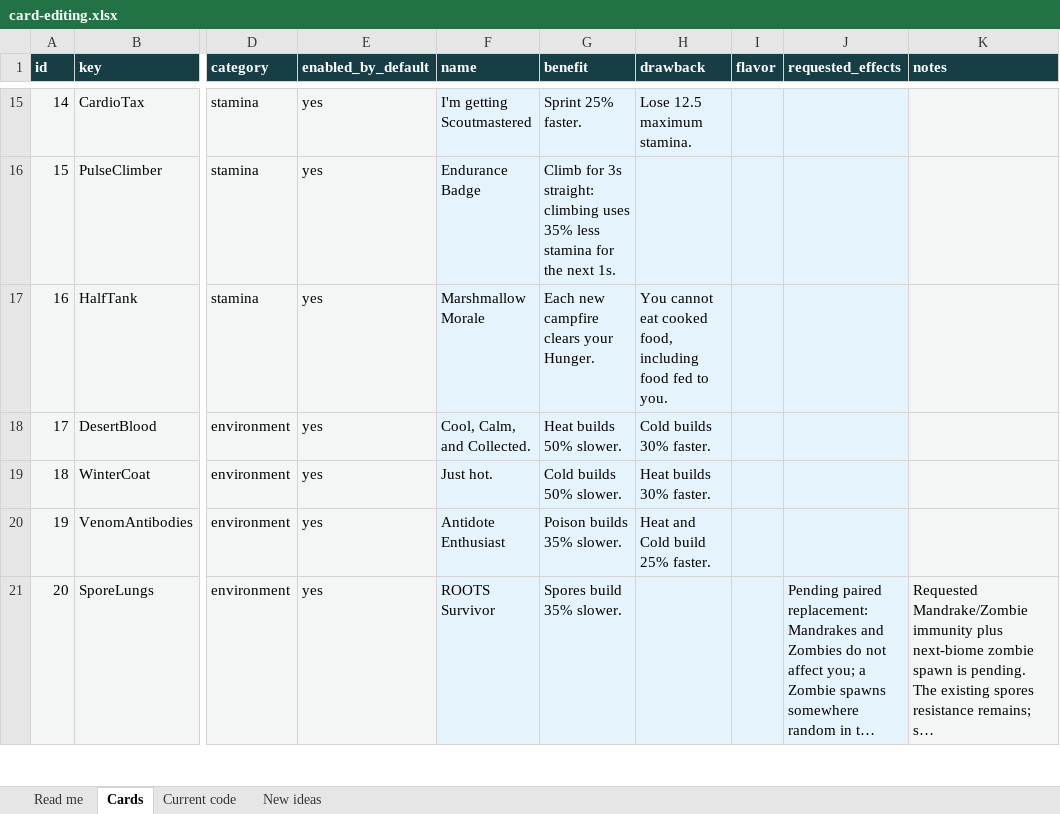
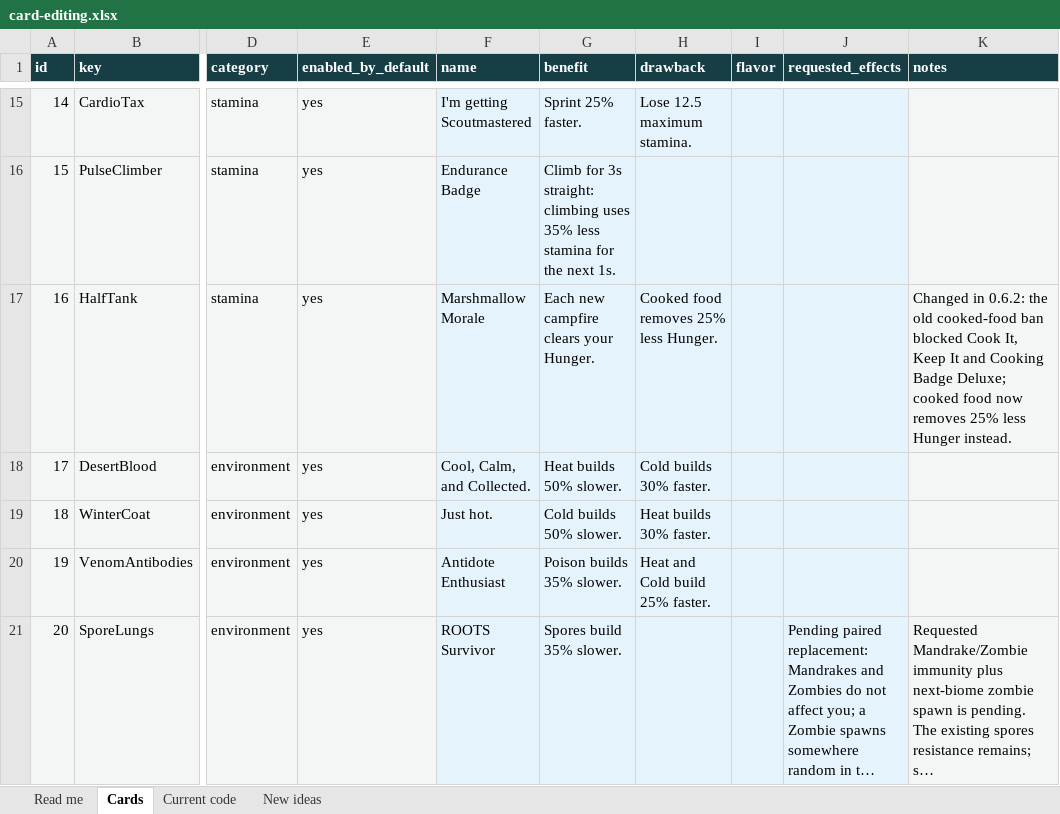
Before and after one commit to NotNic182/PeakCampfireCards, an Excel workbook: design/editable/card-editing.xlsx, sheet Cards, drawn as a sheet; only a part is shown, gaps mark what is left out; long unchanged cells end in …; values as stored, in another font and other column widths than the file's, no borders; the diff covers the shown part only; the diff names each change by its address in the sheet, - before the commit and + after, or states it on an @@ line.

Commit message:
Campfire Cards 0.6.3: card conflict fixes, unlabelled card text, interaction fixes
Card conflicts (no card disables another; offers stay random by rarity):
- Marshmallow Morale: the cooked-food ban is replaced by "Cooked food removes
  25% less Hunger", so Cook It, Keep It and Cooking Badge Deluxe work with it.
- Stamina-cost discounts have a soft cap at 60%: further discounts still count
  at reduced strength (80% off becomes about 72%). Mythics still bypass it.
- Lighter-load cards scale only positive item weight; a Balloon Bunch's lift is
  never reduced.
- BingBong Parachute judges the whole fall, including Piton Payment Plan's
  delayed share, and cancels all of it.
- Clown Luggage Special penalties are permanent: one per acquisition, kept when
  the card is sacrificed to Fine Print, synced per slot so replays cannot reroll.

Fixes:
- Human Carry-On's death-timer drawback now runs (hooked to
  Character.UpdateVariablesFixed; HandleDeath only runs once a scout is dead).
- Cactus? What Cactus? text says "rounded to the nearest whole thorn".

Card text:
- Cards and the Current Build screen show the benefit (green) and drawback
  (red) exactly as written in cards.json, with no Benefit/Drawback labels; a
  card with no drawback shows only its benefit.

Interactions:
- A fall cancelled by the Parachute does not charge a Take One for the Troop
  helper or create a Payment Plan debt; vanilla-blocked Injury spends nothing.
- Payment Plan debt that matures while dead waits for revival.
- Clown and Dishonor acquisition costs apply to every accepted acquisition.
- State sync reconciles abilities instead of recreating them, so Fine Print
  removal and reacquisition keep spent charges and cooldowns.
- Mini Tenacity picks a status the medical item did not already treat.

Editable workbook, README and docs/card-interactions.md updated. 212 unit tests
and 5 catalog tests pass, preflight clean, Release build with no warnings.

```diff
--- a/design/editable/card-editing.xlsx (sheet Cards)
+++ b/design/editable/card-editing.xlsx (sheet Cards)
-H17 (drawback): You cannot eat cooked food, including food fed to you.
+H17 (drawback): Cooked food removes 25% less Hunger.
-K17 (notes): (empty)
+K17 (notes): Changed in 0.6.2: the old cooked-food ban blocked Cook It, Keep It and Cooking Badge Deluxe; cooked food now removes 25% less Hunger instead.
```
Also changed, not shown: 5 edited cells elsewhere in this sheet, sheet Read me, sheet Current code, 54 other files.
